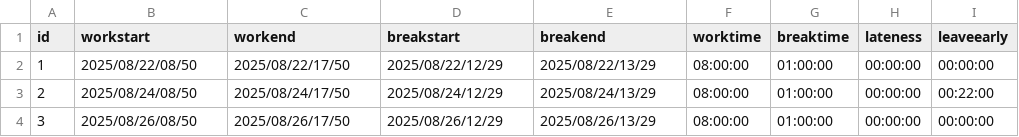
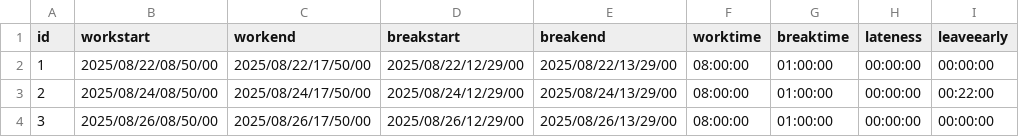
Before and after one commit to Yusei-Wakabayashi/attend-manage-system, a CSV file: app/src/main/resources/csv/AttendListAugust.csv, drawn as a sheet; only a part is shown; the diff names each change by its address in the sheet, - before the commit and + after, or states it on an @@ line.

Commit message:
loginlogoutのテストや/api/reach/shiftlist,/api/reach/attendlistの変更を行いました

```diff
--- a/app/src/main/resources/csv/AttendListAugust.csv
+++ b/app/src/main/resources/csv/AttendListAugust.csv
-B2 (workstart): 2025/08/22/08/50
+B2 (workstart): 2025/08/22/08/50/00
-C2 (workend): 2025/08/22/17/50
+C2 (workend): 2025/08/22/17/50/00
-D2 (breakstart): 2025/08/22/12/29
+D2 (breakstart): 2025/08/22/12/29/00
-E2 (breakend): 2025/08/22/13/29
+E2 (breakend): 2025/08/22/13/29/00
-B3 (workstart): 2025/08/24/08/50
+B3 (workstart): 2025/08/24/08/50/00
-C3 (workend): 2025/08/24/17/50
+C3 (workend): 2025/08/24/17/50/00
-D3 (breakstart): 2025/08/24/12/29
+D3 (breakstart): 2025/08/24/12/29/00
-E3 (breakend): 2025/08/24/13/29
+E3 (breakend): 2025/08/24/13/29/00
-B4 (workstart): 2025/08/26/08/50
+B4 (workstart): 2025/08/26/08/50/00
-C4 (workend): 2025/08/26/17/50
+C4 (workend): 2025/08/26/17/50/00
-D4 (breakstart): 2025/08/26/12/29
+D4 (breakstart): 2025/08/26/12/29/00
-E4 (breakend): 2025/08/26/13/29
+E4 (breakend): 2025/08/26/13/29/00
```
Also changed, not shown: app/src/main/resources/csv/AttendListJuly.csv, app/src/main/resources/csv/AttendListJune.csv, 30 other files.
